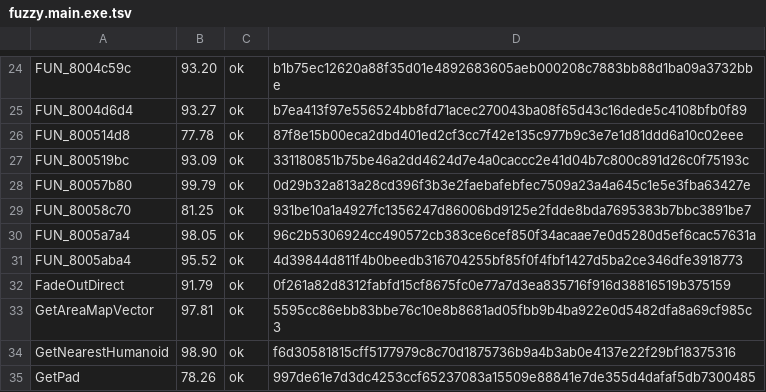
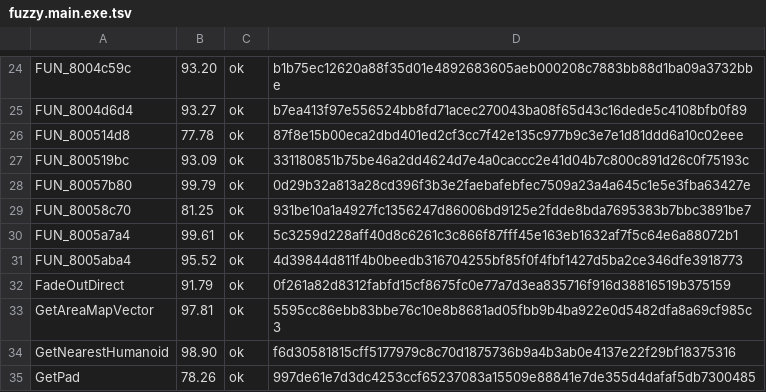
Before and after one commit to Fuuzetsu/tenchu-decomp, a TSV file: config/fuzzy.main.exe.tsv, drawn as a sheet; only a part is shown, gaps mark what is left out.

```diff
--- a/config/fuzzy.main.exe.tsv
+++ b/config/fuzzy.main.exe.tsv
@@ -29,3 +29,3 @@ FUN_80057b80	99.79	ok	0d29b32a813a28cd396f3b3e2faebafebfec7509a23a4a645c1e5e3fba
 FUN_80058c70	81.25	ok	931be10a1a4927fc1356247d86006bd9125e2fdde8bda7695383b7bbc3891be7
-FUN_8005a7a4	98.05	ok	96c2b5306924cc490572cb383ce6cef850f34acaae7e0d5280d5ef6cac57631a
+FUN_8005a7a4	99.61	ok	5c3259d228aff40d8c6261c3c866f87fff45e163eb1632af7f5c64e6a88072b1
 FUN_8005aba4	95.52	ok	4d39844d811f4b0beedb316704255bf85f0f4fbf1427d5ba2ce346dfe3918773
```
Also changed, not shown: 4 other files.
